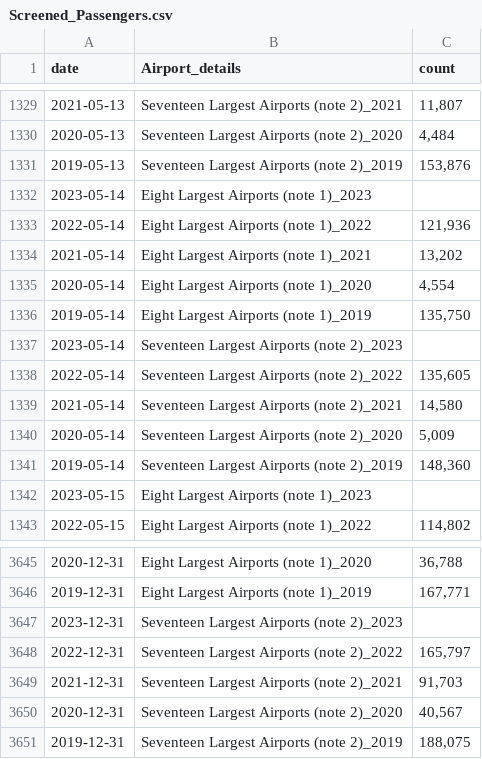
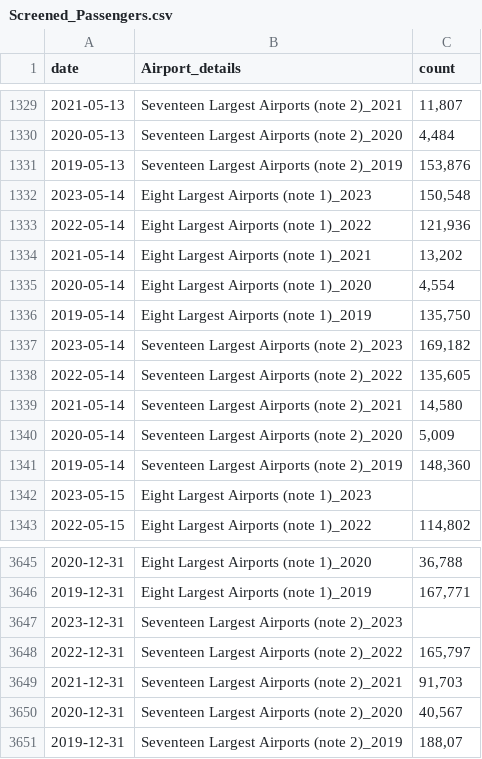
Before and after one commit to shamanthc/bdl-lde-public, a CSV file: Data/Screened_Passengers.csv, drawn as a sheet; only a part is shown, gaps mark what is left out; the diff covers the shown part only.

```diff
--- a/Data/Screened_Passengers.csv
+++ b/Data/Screened_Passengers.csv
@@ -1331,3 +1331,3 @@
 2019-05-13,"Seventeen Largest Airports (note 2)_2019","153,876"
-2023-05-14,"Eight Largest Airports (note 1)_2023",""
+2023-05-14,"Eight Largest Airports (note 1)_2023","150,548"
 2022-05-14,"Eight Largest Airports (note 1)_2022","121,936"
@@ -1336,3 +1336,3 @@
 2019-05-14,"Eight Largest Airports (note 1)_2019","135,750"
-2023-05-14,"Seventeen Largest Airports (note 2)_2023",""
+2023-05-14,"Seventeen Largest Airports (note 2)_2023","169,182"
 2022-05-14,"Seventeen Largest Airports (note 2)_2022","135,605"
@@ -3650,2 +3650,2 @@
 2020-12-31,"Seventeen Largest Airports (note 2)_2020","40,567"
-2019-12-31,"Seventeen Largest Airports (note 2)_2019","188,075"
+2019-12-31,"Seventeen Largest Airports (note 2)_2019","188,07"
```
Also changed, not shown: 12 edited cells elsewhere in this file.
